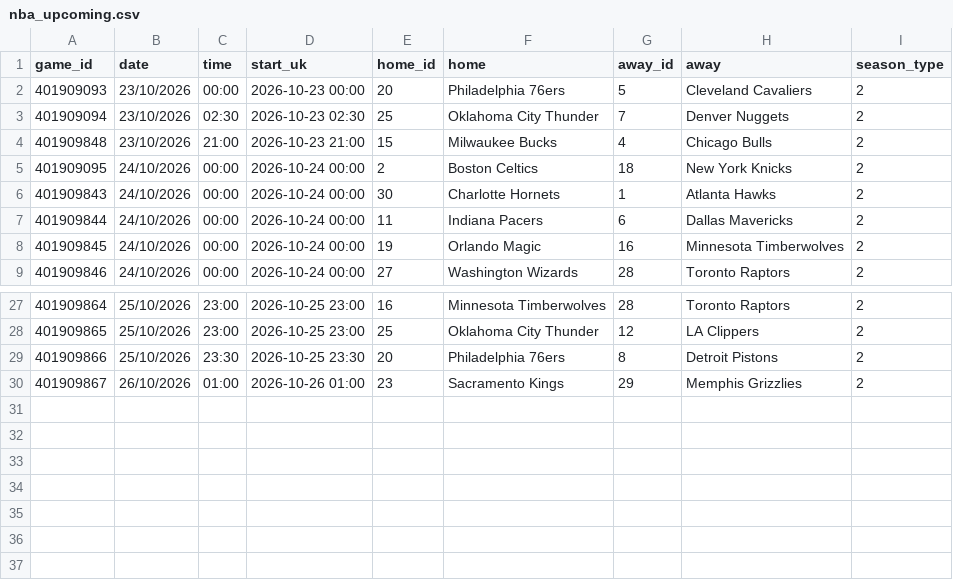
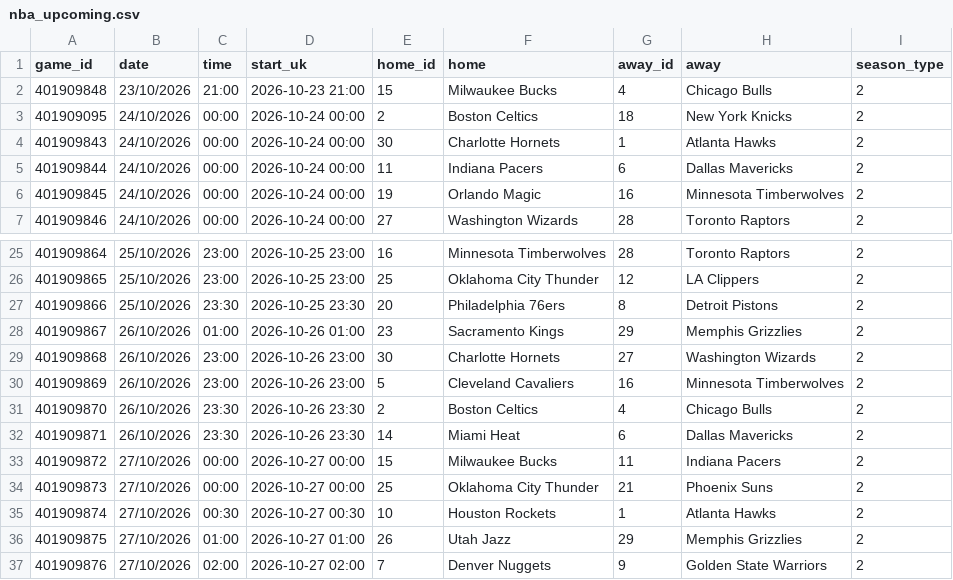
Before and after one commit to georgecharlesworth5-sudo/footystatpack, a CSV file: data/nba_upcoming.csv, drawn as a sheet; only a part is shown, gaps mark what is left out; removed rows and columns are numbered as before the commit, all else as after; the diff names each change by its address in the sheet, - before the commit and + after, or states it on an @@ line.

```diff
--- a/data/nba_upcoming.csv
+++ b/data/nba_upcoming.csv
-row 2: 401909093 | 23/10/2026 | 00:00 | 2026-10-23 00:00 | 20 | Philadelphia 76ers | 5 | Cleveland Cavaliers | 2
-row 3: 401909094 | 23/10/2026 | 02:30 | 2026-10-23 02:30 | 25 | Oklahoma City Thunder | 7 | Denver Nuggets | 2
+row 29: 401909868 | 26/10/2026 | 23:00 | 2026-10-26 23:00 | 30 | Charlotte Hornets | 27 | Washington Wizards | 2
+row 30: 401909869 | 26/10/2026 | 23:00 | 2026-10-26 23:00 | 5 | Cleveland Cavaliers | 16 | Minnesota Timberwolves | 2
+row 31: 401909870 | 26/10/2026 | 23:30 | 2026-10-26 23:30 | 2 | Boston Celtics | 4 | Chicago Bulls | 2
+row 32: 401909871 | 26/10/2026 | 23:30 | 2026-10-26 23:30 | 14 | Miami Heat | 6 | Dallas Mavericks | 2
+row 33: 401909872 | 27/10/2026 | 00:00 | 2026-10-27 00:00 | 15 | Milwaukee Bucks | 11 | Indiana Pacers | 2
+row 34: 401909873 | 27/10/2026 | 00:00 | 2026-10-27 00:00 | 25 | Oklahoma City Thunder | 21 | Phoenix Suns | 2
+row 35: 401909874 | 27/10/2026 | 00:30 | 2026-10-27 00:30 | 10 | Houston Rockets | 1 | Atlanta Hawks | 2
+row 36: 401909875 | 27/10/2026 | 01:00 | 2026-10-27 01:00 | 26 | Utah Jazz | 29 | Memphis Grizzlies | 2
+row 37: 401909876 | 27/10/2026 | 02:00 | 2026-10-27 02:00 | 7 | Denver Nuggets | 9 | Golden State Warriors | 2
```
Also changed, not shown: data/nba_roster.csv, data/nba_team_games.csv, 5 other files.
